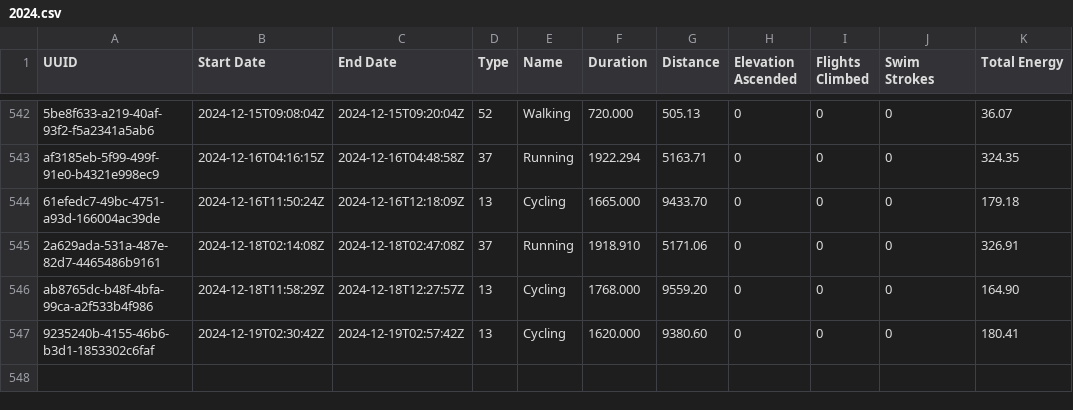
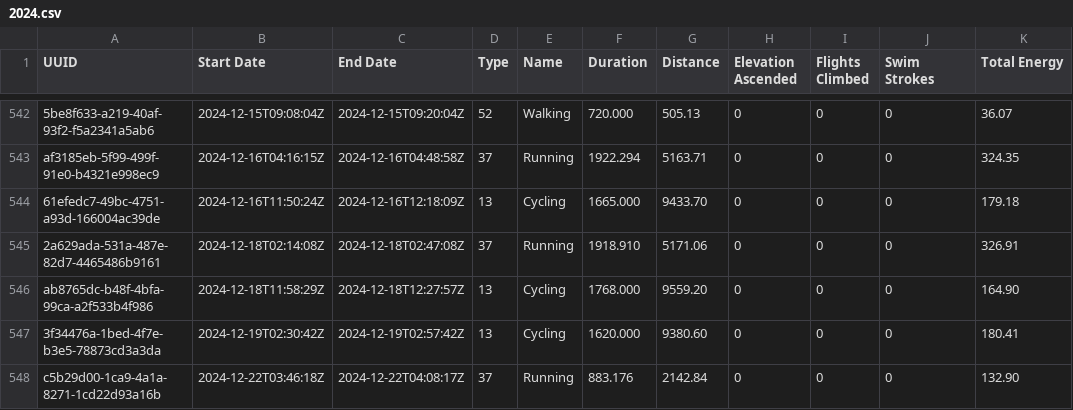
Before and after one commit to malinkang/health, a CSV file: workouts/2024.csv, drawn as a sheet; only a part is shown, gaps mark what is left out.

Commit message:
Update workouts

```diff
--- a/workouts/2024.csv
+++ b/workouts/2024.csv
@@ -546,2 +546,3 @@ af3185eb-5f99-499f-91e0-b4321e998ec9,2024-12-16T04:16:15Z,2024-12-16T04:48:58Z,3
 ab8765dc-b48f-4bfa-99ca-a2f533b4f986,2024-12-18T11:58:29Z,2024-12-18T12:27:57Z,13,Cycling,1768.000,9559.20,0,0,0,164.90
-9235240b-4155-46b6-b3d1-1853302c6faf,2024-12-19T02:30:42Z,2024-12-19T02:57:42Z,13,Cycling,1620.000,9380.60,0,0,0,180.41
+3f34476a-1bed-4f7e-b3e5-78873cd3a3da,2024-12-19T02:30:42Z,2024-12-19T02:57:42Z,13,Cycling,1620.000,9380.60,0,0,0,180.41
+c5b29d00-1ca9-4a1a-8271-1cd22d93a16b,2024-12-22T03:46:18Z,2024-12-22T04:08:17Z,37,Running,883.176,2142.84,0,0,0,132.90
```
